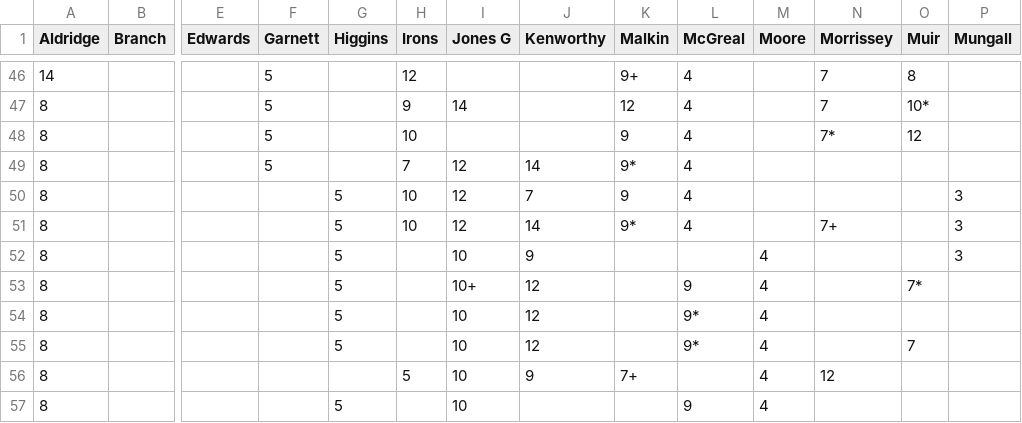
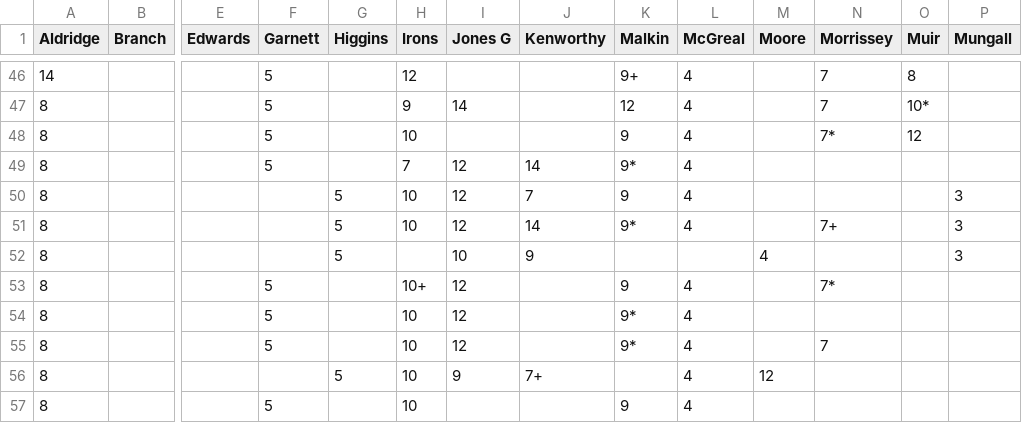
Before and after one commit to petebrown/complete-record, a CSV file: seasons/csv/1994-95.csv, drawn as a sheet; only a part is shown, gaps mark what is left out; the diff covers the shown part only; the diff names each change by its address in the sheet, - before the commit and + after, or states it on an @@ line.

Commit message:
94-95 csv edit

```diff
--- a/seasons/csv/1994-95.csv
+++ b/seasons/csv/1994-95.csv
-F53:F55 (Garnett): (empty)
+F53:F55 (Garnett): 5
-G53:G55 (Higgins): 5
+G53:G55 (Higgins): (empty)
-H53 (Irons): (empty)
+H53 (Irons): 10+
-I53 (Jones G): 10+
+I53 (Jones G): 12
-J53:J55 (Kenworthy): 12
+J53:J55 (Kenworthy): (empty)
-K53 (Malkin): (empty)
+K53 (Malkin): 9
-L53 (McGreal): 9
+L53 (McGreal): 4
-M53:M55 (Moore): 4
+M53:M55 (Moore): (empty)
-N53 (Morrissey): (empty)
+N53 (Morrissey): 7*
-O53 (Muir): 7*
+O53 (Muir): (empty)
-H54:H55 (Irons): (empty)
+H54:H55 (Irons): 10
-I54:I55 (Jones G): 10
+I54:I55 (Jones G): 12
-K54:K55 (Malkin): (empty)
+K54:K55 (Malkin): 9*
-L54:L55 (McGreal): 9*
+L54:L55 (McGreal): 4
-N55 (Morrissey): (empty)
+N55 (Morrissey): 7
-O55 (Muir): 7
+O55 (Muir): (empty)
-G56 (Higgins): (empty)
+G56 (Higgins): 5
-H56 (Irons): 5
+H56 (Irons): 10
-I56 (Jones G): 10
+I56 (Jones G): 9
-J56 (Kenworthy): 9
+J56 (Kenworthy): 7+
-K56 (Malkin): 7+
+K56 (Malkin): (empty)
-L56 (McGreal): (empty)
+L56 (McGreal): 4
-M56 (Moore): 4
+M56 (Moore): 12
-N56 (Morrissey): 12
+N56 (Morrissey): (empty)
-F57 (Garnett): (empty)
+F57 (Garnett): 5
-G57 (Higgins): 5
+G57 (Higgins): (empty)
-H57 (Irons): (empty)
+H57 (Irons): 10
-I57 (Jones G): 10
+I57 (Jones G): (empty)
-K57 (Malkin): (empty)
+K57 (Malkin): 9
-L57 (McGreal): 9
+L57 (McGreal): 4
-M57 (Moore): 4
+M57 (Moore): (empty)
```
Also changed, not shown: 25 edited cells elsewhere in this file.
